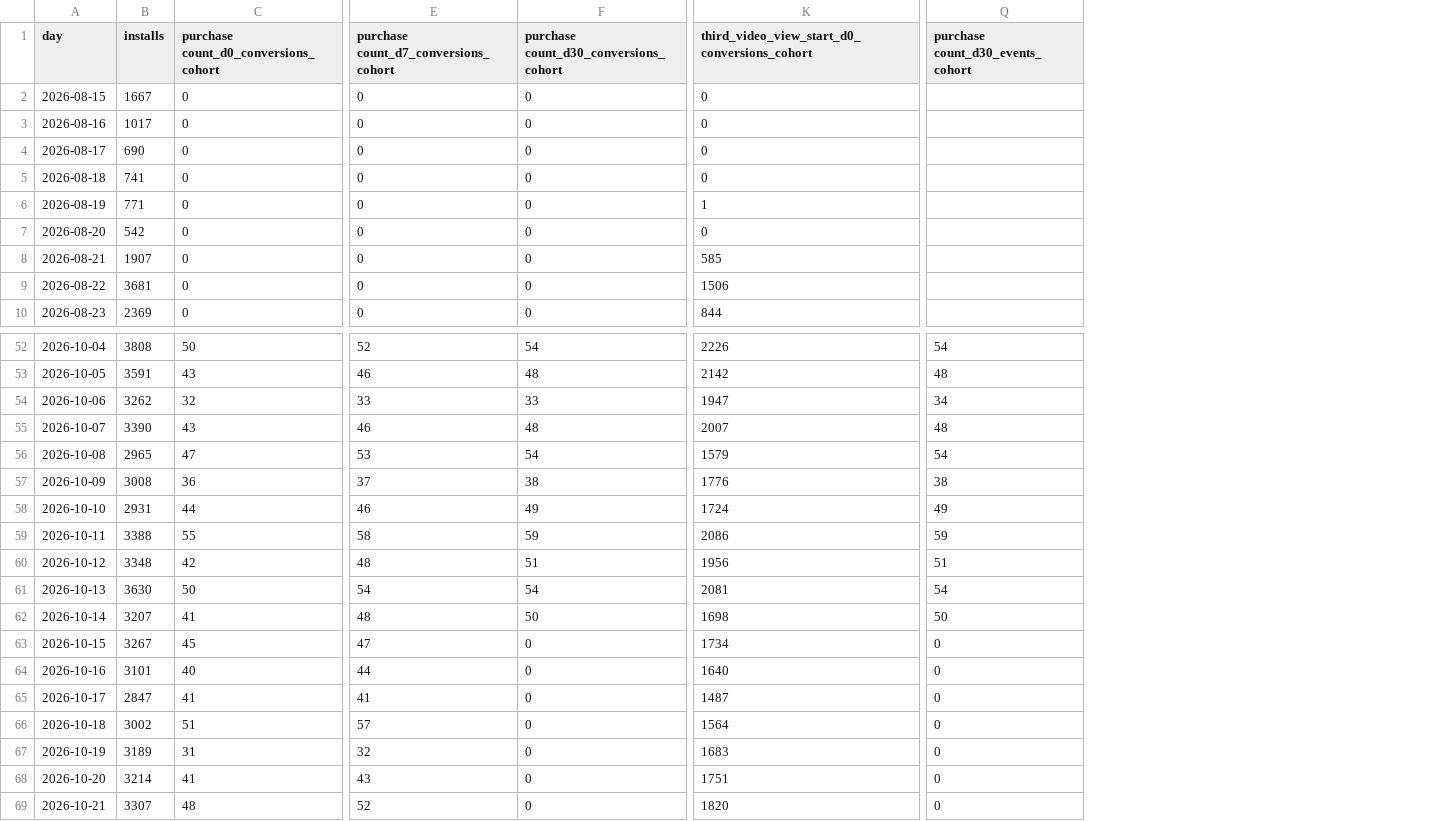
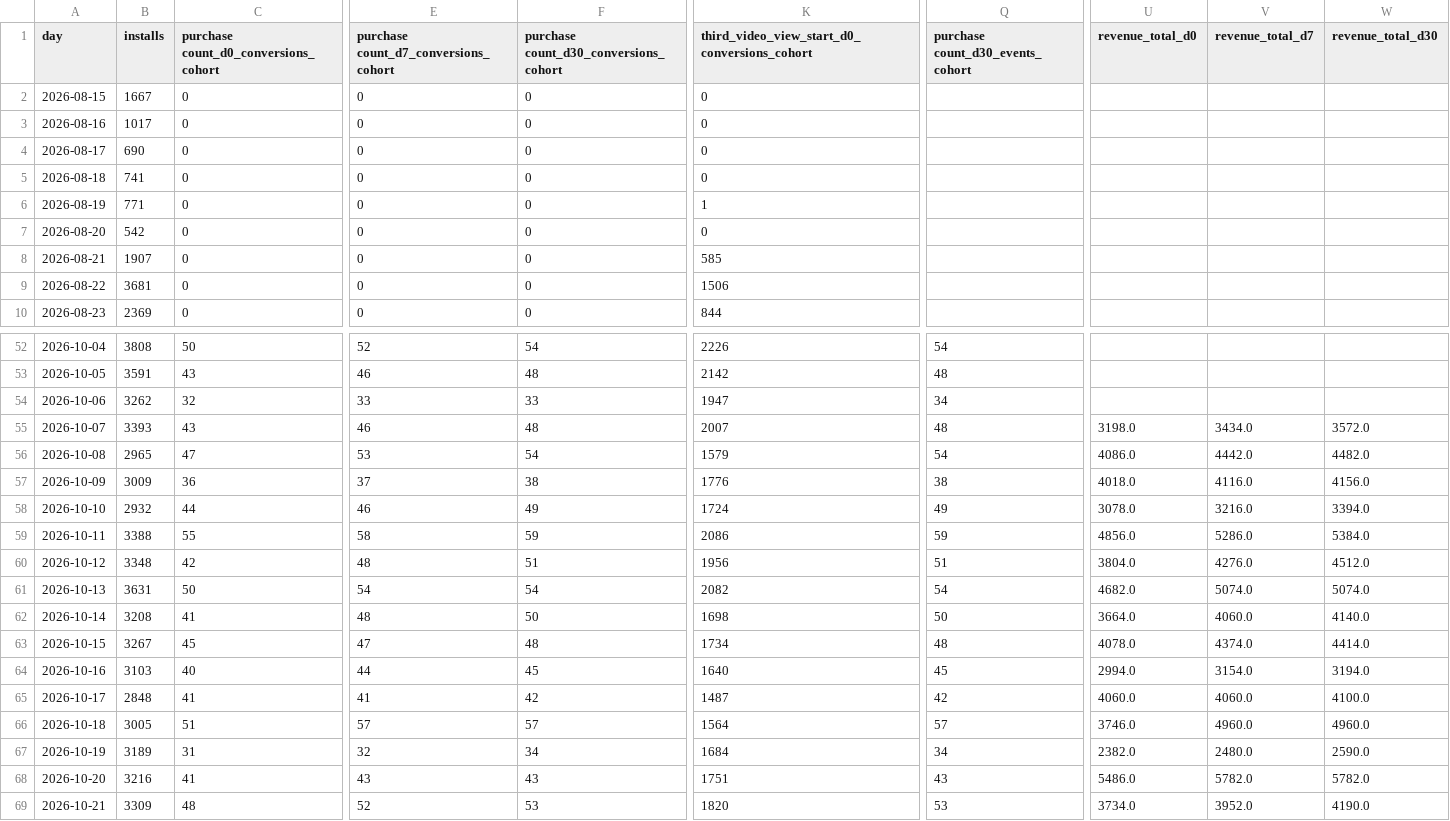
Before and after one commit to kshitijbhatiakaul/tuktuki-user-behaviour, a CSV file: data/paycohort.csv, drawn as a sheet; only a part is shown, gaps mark what is left out; the diff covers the shown part only; the diff names each change by its address in the sheet, - before the commit and + after, or states it on an @@ line.

Commit message:
Daily data refresh

```diff
--- a/data/paycohort.csv
+++ b/data/paycohort.csv
+column U (revenue_total_d0), rows 55-69: 3198.0 | 4086.0 | 4018.0 | 3078.0 | 4856.0 | 3804.0 | 4682.0 | 3664.0 | 4078.0 | 2994.0 | 4060.0 | 3746.0 | 2382.0 | 5486.0 | 3734.0
+column V (revenue_total_d7), rows 55-69: 3434.0 | 4442.0 | 4116.0 | 3216.0 | 5286.0 | 4276.0 | 5074.0 | 4060.0 | 4374.0 | 3154.0 | 4060.0 | 4960.0 | 2480.0 | 5782.0 | 3952.0
+column W (revenue_total_d30), rows 55-69: 3572.0 | 4482.0 | 4156.0 | 3394.0 | 5384.0 | 4512.0 | 5074.0 | 4140.0 | 4414.0 | 3194.0 | 4100.0 | 4960.0 | 2590.0 | 5782.0 | 4190.0
-B55 (installs): 3390
+B55 (installs): 3393
-B57 (installs): 3008
+B57 (installs): 3009
-B58 (installs): 2931
+B58 (installs): 2932
-B61 (installs): 3630
+B61 (installs): 3631
-K61: 2081
+K61: 2082
-B62 (installs): 3207
+B62 (installs): 3208
-F63: 0
+F63: 48
-Q63 (purchase count_d30_events_cohort): 0
+Q63 (purchase count_d30_events_cohort): 48
-B64 (installs): 3101
+B64 (installs): 3103
-F64: 0
+F64: 45
-Q64 (purchase count_d30_events_cohort): 0
+Q64 (purchase count_d30_events_cohort): 45
-B65 (installs): 2847
+B65 (installs): 2848
-F65: 0
+F65: 42
-Q65 (purchase count_d30_events_cohort): 0
+Q65 (purchase count_d30_events_cohort): 42
-B66 (installs): 3002
+B66 (installs): 3005
-F66: 0
+F66: 57
-Q66 (purchase count_d30_events_cohort): 0
+Q66 (purchase count_d30_events_cohort): 57
-F67: 0
+F67: 34
-K67: 1683
+K67: 1684
-Q67 (purchase count_d30_events_cohort): 0
+Q67 (purchase count_d30_events_cohort): 34
-B68 (installs): 3214
+B68 (installs): 3216
-F68: 0
+F68: 43
-Q68 (purchase count_d30_events_cohort): 0
+Q68 (purchase count_d30_events_cohort): 43
-B69 (installs): 3307
+B69 (installs): 3309
-F69: 0
+F69: 53
-Q69 (purchase count_d30_events_cohort): 0
+Q69 (purchase count_d30_events_cohort): 53
```
Also changed, not shown: 4 added rows and 94 edited cells elsewhere in this file, data/cohorts.csv, data/daily.csv, 6 other files.
